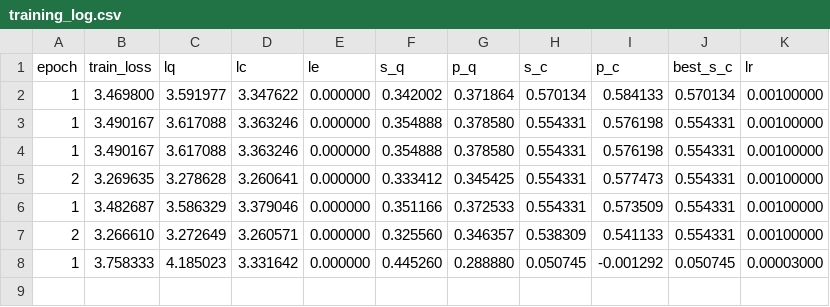
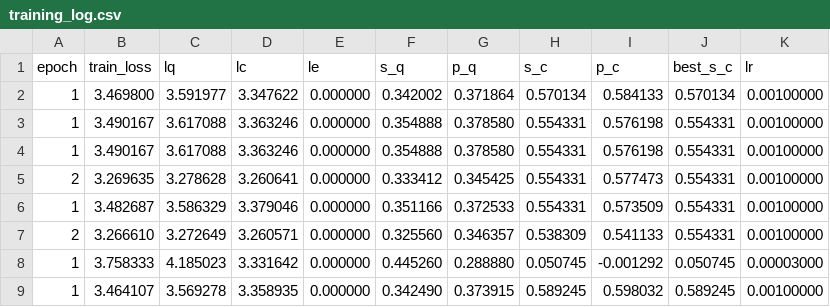
Before and after one commit to qiyan111/AIGC, a CSV file: outputs/training_log.csv, drawn as a sheet.

```diff
--- a/outputs/training_log.csv
+++ b/outputs/training_log.csv
@@ -8 +8,2 @@ epoch,train_loss,lq,lc,le,s_q,p_q,s_c,p_c,best_s_c,lr
 1,3.758333,4.185023,3.331642,0.000000,0.445260,0.288880,0.050745,-0.001292,0.050745,0.00003000
+1,3.464107,3.569278,3.358935,0.000000,0.342490,0.373915,0.589245,0.598032,0.589245,0.00100000
```
Also changed, not shown: 1 other file.
